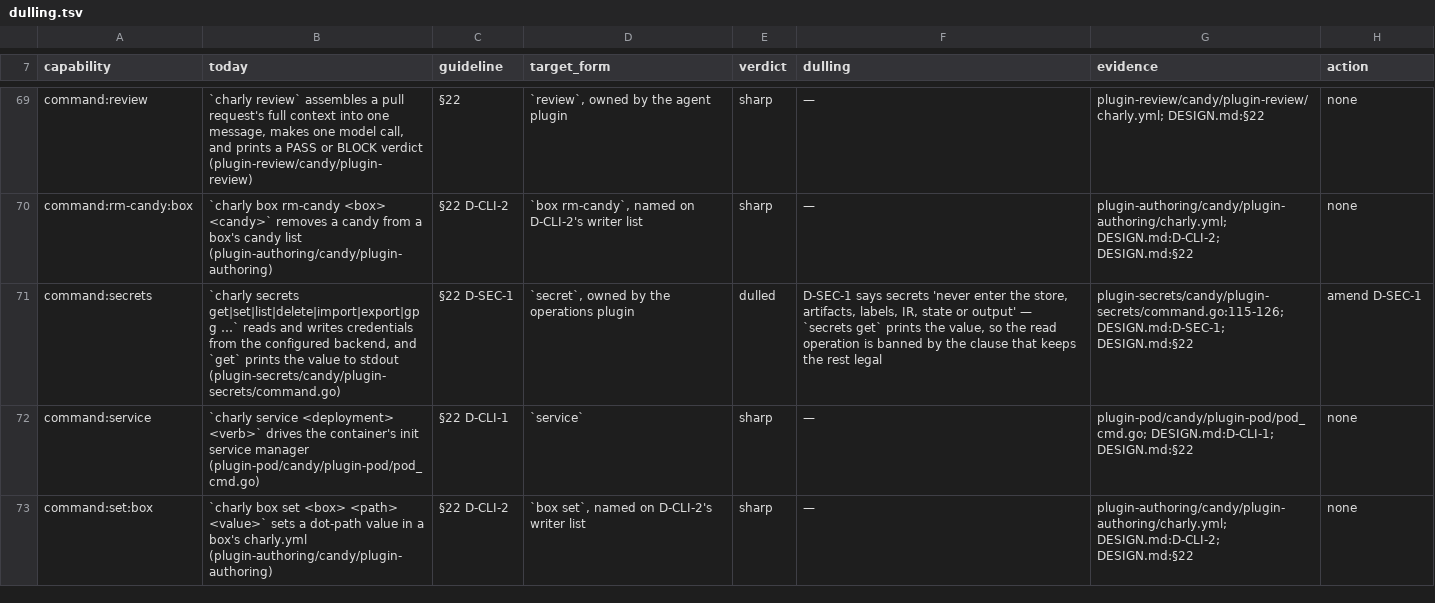
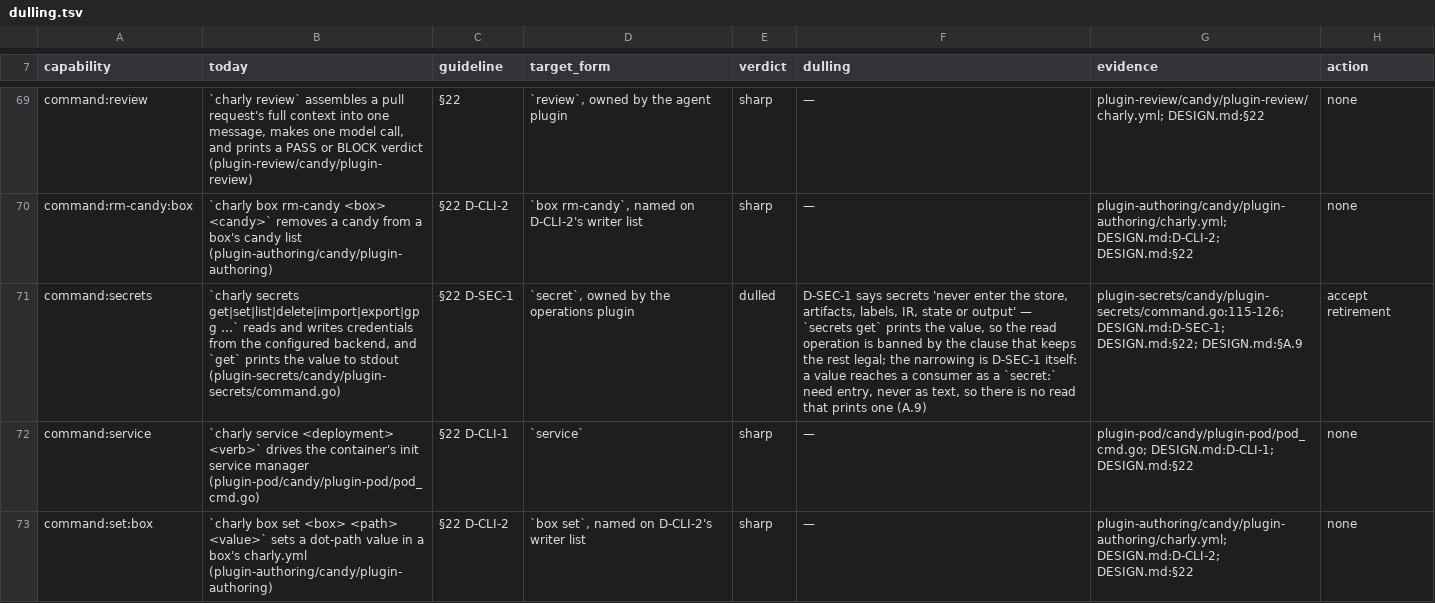
Before and after one commit to opencharly/opencharly, a TSV file: design/dulling.tsv, drawn as a sheet; only a part is shown, gaps mark what is left out; the diff covers the shown part only; the diff names each change by its address in the sheet, - before the commit and + after, or states it on an @@ line.

```diff
--- a/design/dulling.tsv
+++ b/design/dulling.tsv
-F71 (dulling): …the rest legal
+F71 (dulling): …the rest legal; the narrowing is D-SEC-1 itself: a value reaches a consumer as a `secret:` need entry, never as text, so there is no read that prints one (A.9)
-G71 (evidence): plugin-secrets/candy/plugin-secrets/command.go:115-126; DESIGN.md:D-SEC-1; DESIGN.md:§22
+G71 (evidence): plugin-secrets/candy/plugin-secrets/command.go:115-126; DESIGN.md:D-SEC-1; DESIGN.md:§22; DESIGN.md:§A.9
-H71 (action): amend D-SEC-1
+H71 (action): accept retirement
```
Also changed, not shown: 3 edited cells elsewhere in this file, 2 other files.
